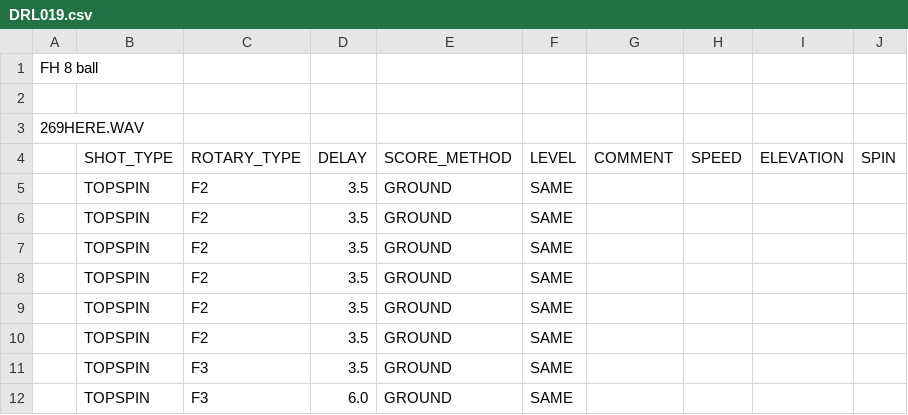
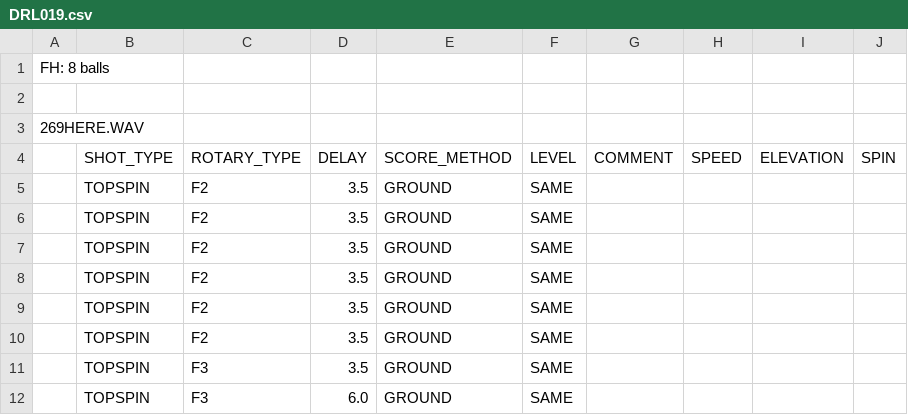
Before and after one commit to davidcjordan/drills, a CSV file: DRL019.csv, drawn as a sheet.

```diff
--- a/DRL019.csv
+++ b/DRL019.csv
@@ -1,2 +1,2 @@
-"FH 8 ball"
+"FH: 8 balls"
 ""
```
Also changed, not shown: DRL020.csv, DRL032.csv, 1 other file.
